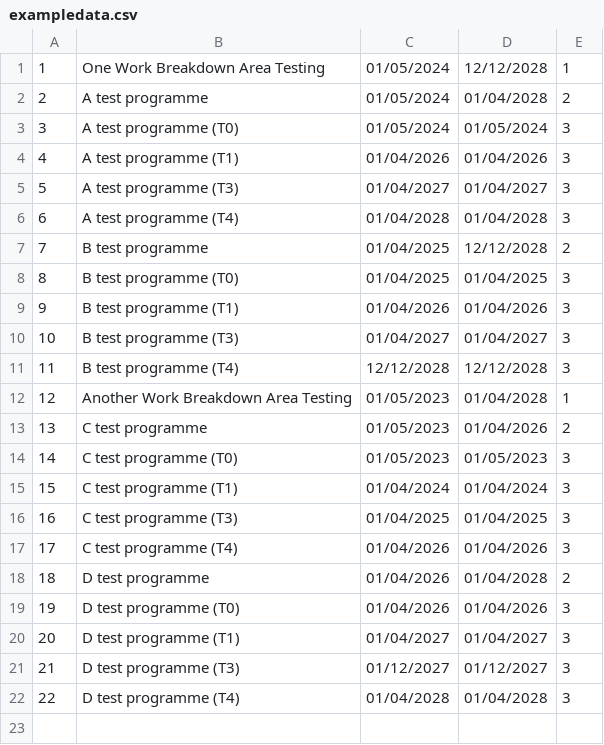
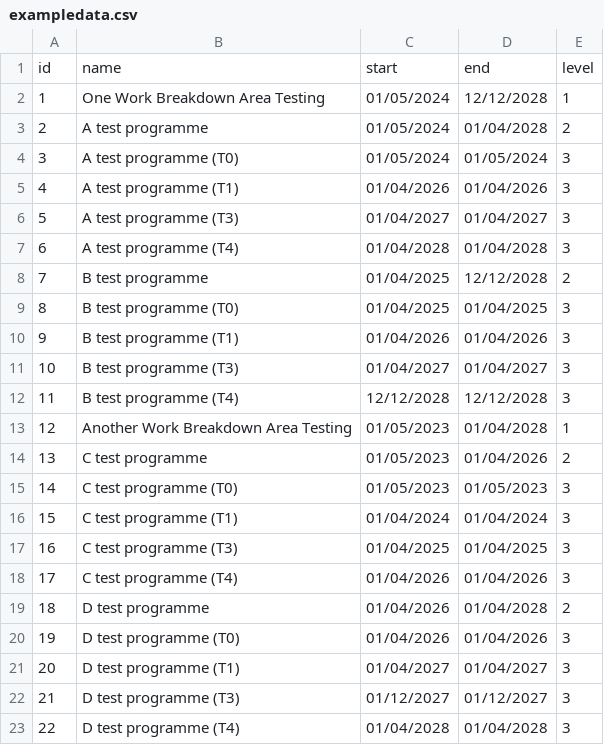
Before and after one commit to adlhancock/giganttic, a CSV file: giganttic/input/exampledata.csv, drawn as a sheet; the diff names each change by its address in the sheet, - before the commit and + after, or states it on an @@ line.

Commit message:
add headers to csv correct user details

```diff
--- a/giganttic/input/exampledata.csv
+++ b/giganttic/input/exampledata.csv
+row 1: id | name | start | end | level
```
